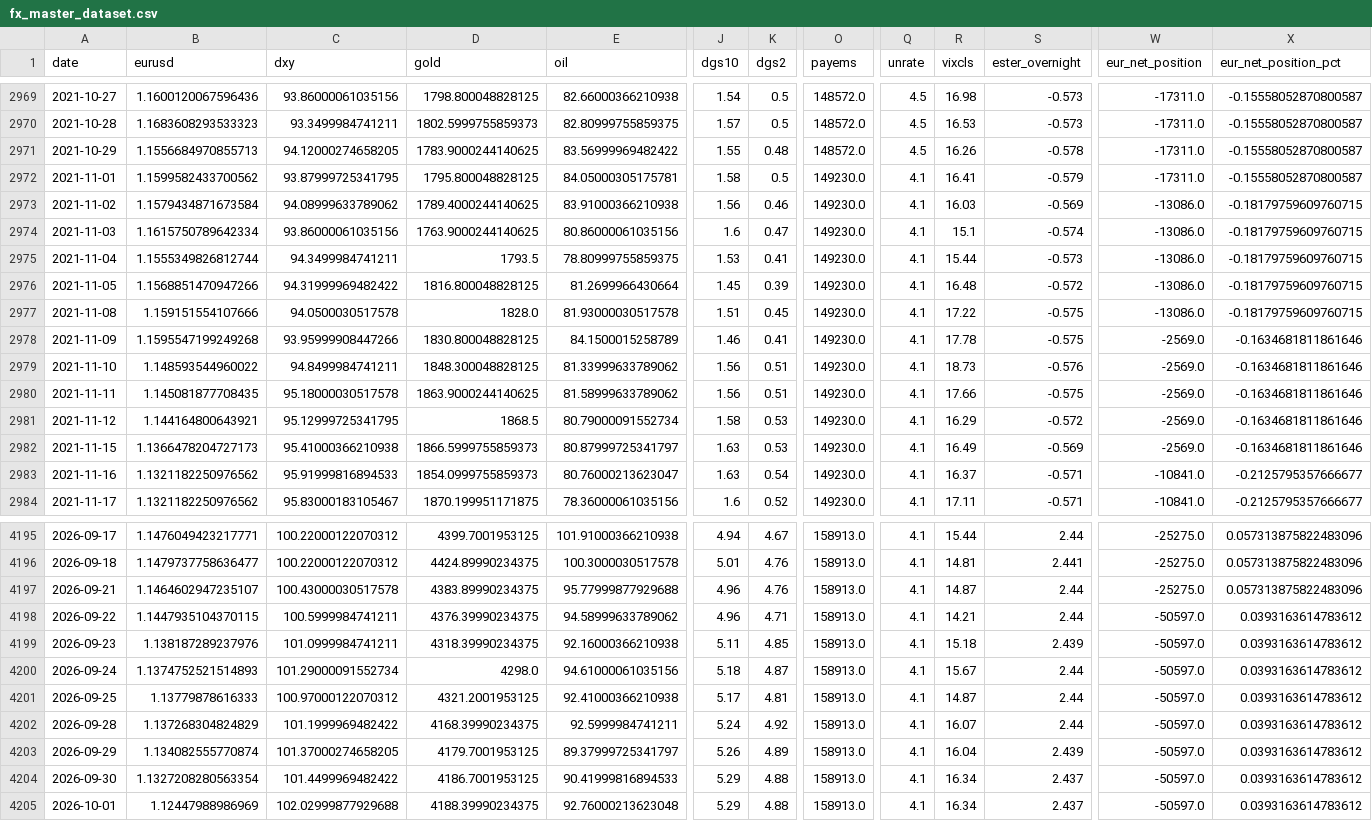
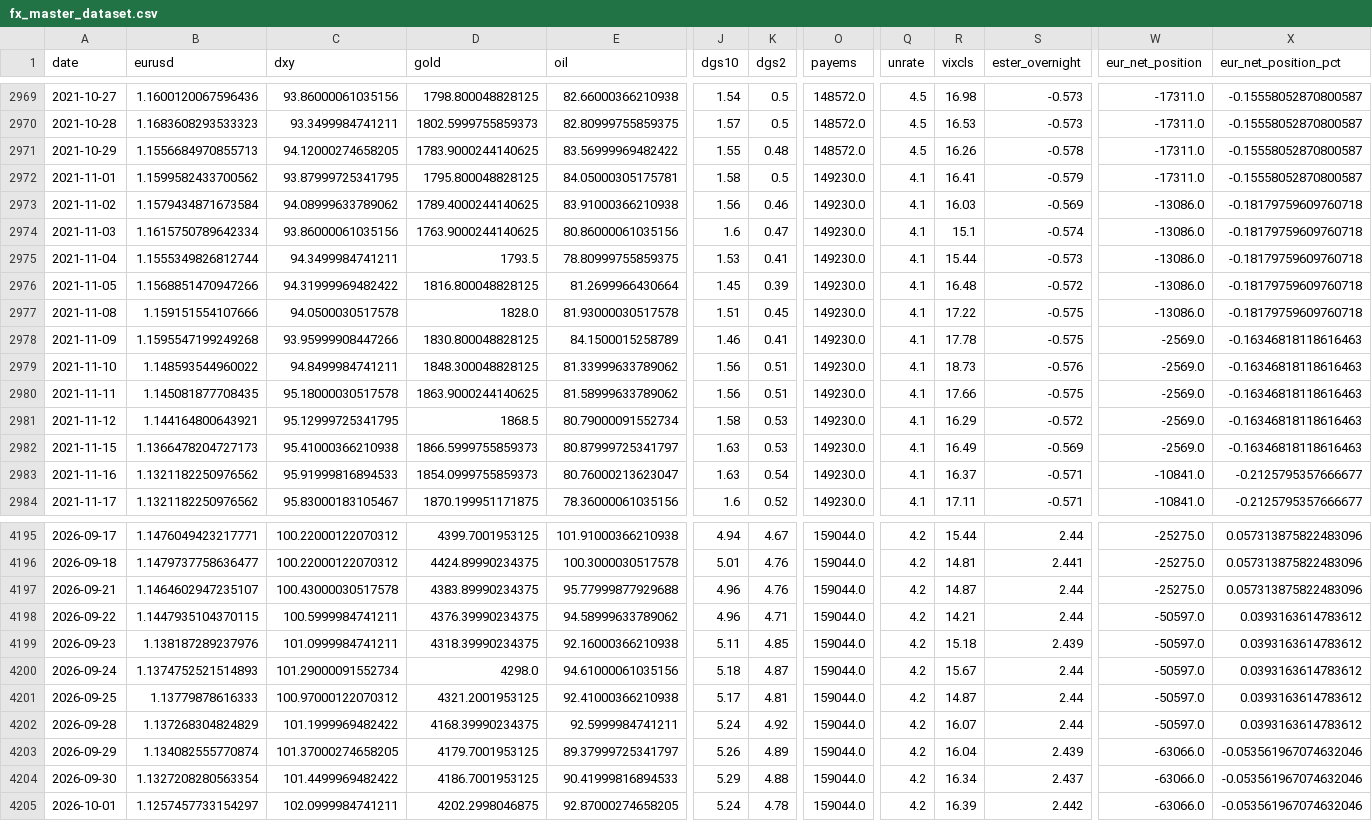
Before and after one commit to GCS230476/Final-Project-2, a CSV file: data/interim/fx_master_dataset.csv, drawn as a sheet; only a part is shown, gaps mark what is left out; the diff covers the shown part only; the diff names each change by its address in the sheet, - before the commit and + after, or states it on an @@ line.

```diff
--- a/data/interim/fx_master_dataset.csv
+++ b/data/interim/fx_master_dataset.csv
-X2973:X2977 (eur_net_position_pct): -0.18179759609760715
+X2973:X2977 (eur_net_position_pct): -0.18179759609760718
-X2978:X2982 (eur_net_position_pct): -0.1634681811861646
+X2978:X2982 (eur_net_position_pct): -0.16346818118616463
-O4195:O4205 (payems): 158913.0
+O4195:O4205 (payems): 159044.0
-Q4195:Q4205 (unrate): 4.1
+Q4195:Q4205 (unrate): 4.2
-W4203:W4205 (eur_net_position): -50597.0
+W4203:W4205 (eur_net_position): -63066.0
-X4203:X4205 (eur_net_position_pct): 0.0393163614783612
+X4203:X4205 (eur_net_position_pct): -0.053561967074632046
-B4205 (eurusd): 1.12447988986969
+B4205 (eurusd): 1.1257457733154297
-C4205 (dxy): 102.02999877929688
+C4205 (dxy): 102.0999984741211
-D4205 (gold): 4188.39990234375
+D4205 (gold): 4202.2998046875
-E4205 (oil): 92.76000213623048
+E4205 (oil): 92.87000274658205
-J4205 (dgs10): 5.29
+J4205 (dgs10): 5.24
-K4205 (dgs2): 4.88
+K4205 (dgs2): 4.78
-R4205 (vixcls): 16.34
+R4205 (vixcls): 16.39
-S4205 (ester_overnight): 2.437
+S4205 (ester_overnight): 2.442
```
Also changed, not shown: 150 edited cells elsewhere in this file, 1 other file.
